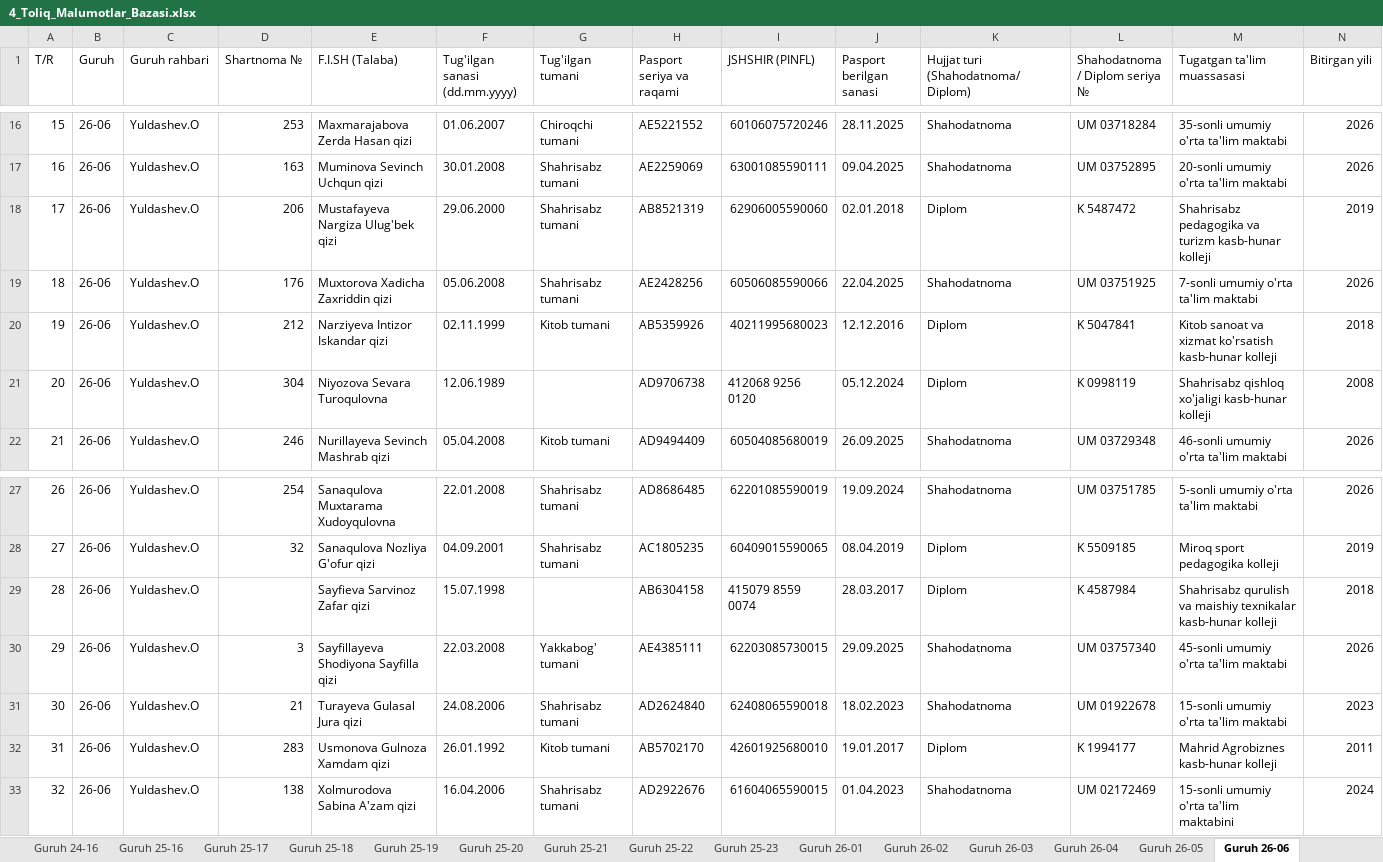
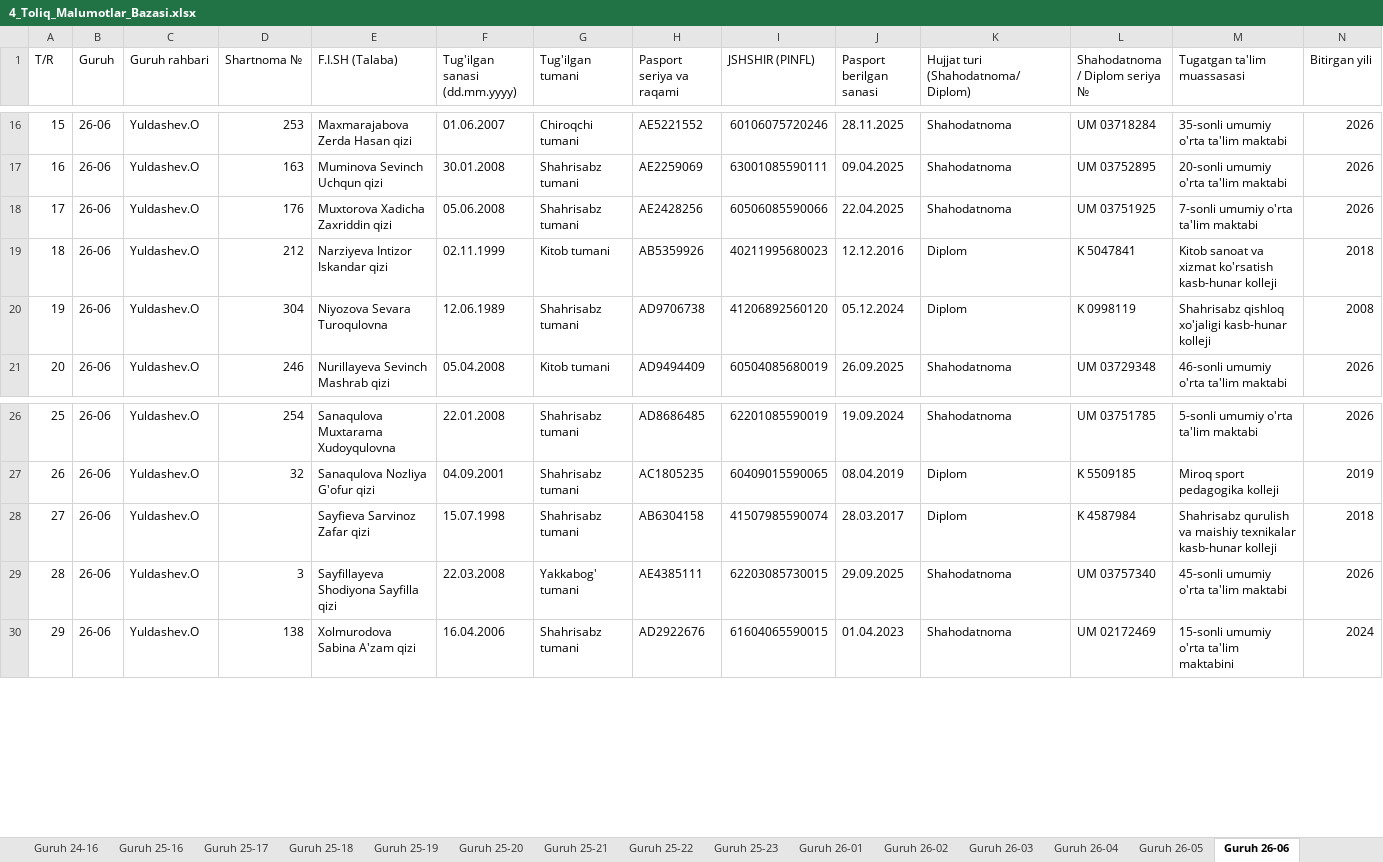
Before and after one commit to talabapc-tech/talabalar-jadvali, an Excel workbook: hisobotlar/rollar/4_Toliq_Malumotlar_Bazasi.xlsx, sheet Guruh 26-06, drawn as a sheet; only a part is shown, gaps mark what is left out; values as stored, in another font and other column widths than the file's, no cell formats; removed rows and columns are numbered as before the commit, all else as after; rows hold the shown columns only; the diff names each change by its address in the sheet, - before the commit and + after, or states it on an @@ line.

```diff
--- a/hisobotlar/rollar/4_Toliq_Malumotlar_Bazasi.xlsx (sheet Guruh 26-06)
+++ b/hisobotlar/rollar/4_Toliq_Malumotlar_Bazasi.xlsx (sheet Guruh 26-06)
-row 18: 17 | 26-06 | Yuldashev.O | 206 | Mustafayeva Nargiza Ulug'bek qizi | 29.06.2000 | Shahrisabz tumani | AB8521319 | 62906005590060 | 02.01.2018 | Diplom | K 5487472 | Shahrisabz pedagogika va turizm kasb-hunar kolleji | 2019
@@ column A (T/R) renumbered from row 18 down @@
-G20 (Tug'ilgan tumani): (empty)
+G20 (Tug'ilgan tumani): Shahrisabz tumani
-I20 (JSHSHIR (PINFL)): 412068 9256 0120
+I20 (JSHSHIR (PINFL)): 41206892560120
-G28 (Tug'ilgan tumani): (empty)
+G28 (Tug'ilgan tumani): Shahrisabz tumani
-I28 (JSHSHIR (PINFL)): 415079 8559 0074
+I28 (JSHSHIR (PINFL)): 41507985590074
-row 31: 30 | 26-06 | Yuldashev.O | 21 | Turayeva Gulasal Jura qizi | 24.08.2006 | Shahrisabz tumani | AD2624840 | 62408065590018 | 18.02.2023 | Shahodatnoma | UM 01922678 | 15-sonli umumiy o'rta ta'lim maktabi | 2023
-row 32: 31 | 26-06 | Yuldashev.O | 283 | Usmonova Gulnoza Xamdam qizi | 26.01.1992 | Kitob tumani | AB5702170 | 42601925680010 | 19.01.2017 | Diplom | K 1994177 | Mahrid Agrobiznes kasb-hunar kolleji | 2011
```
Also changed, not shown: sheet Jami talabalar, sheet Guruh 24-11, sheet Guruh 26-03, sheet Guruh 24-15, sheet Guruh 24-13, sheet Guruh 26-07, 5 more sheets, cell formats, data/Talabalar_Toliq_Royxati.xlsx, data/Talabalar_Yangilangan_Royxat.xlsx, 17 other files.
